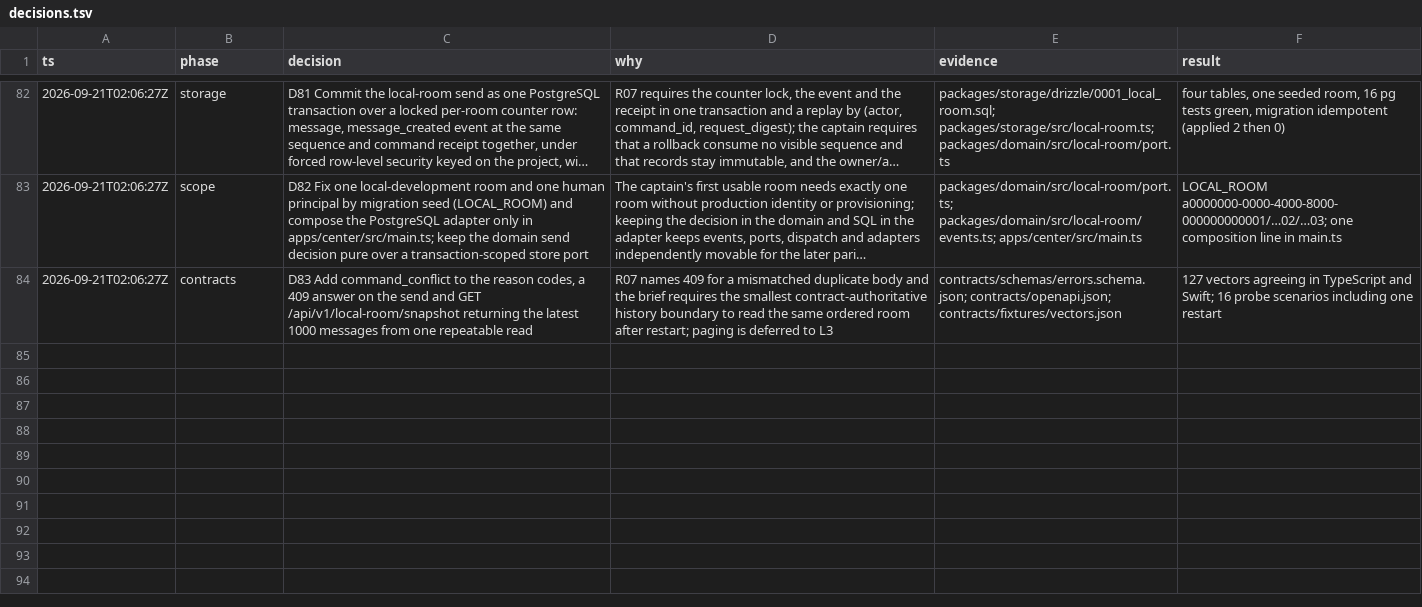
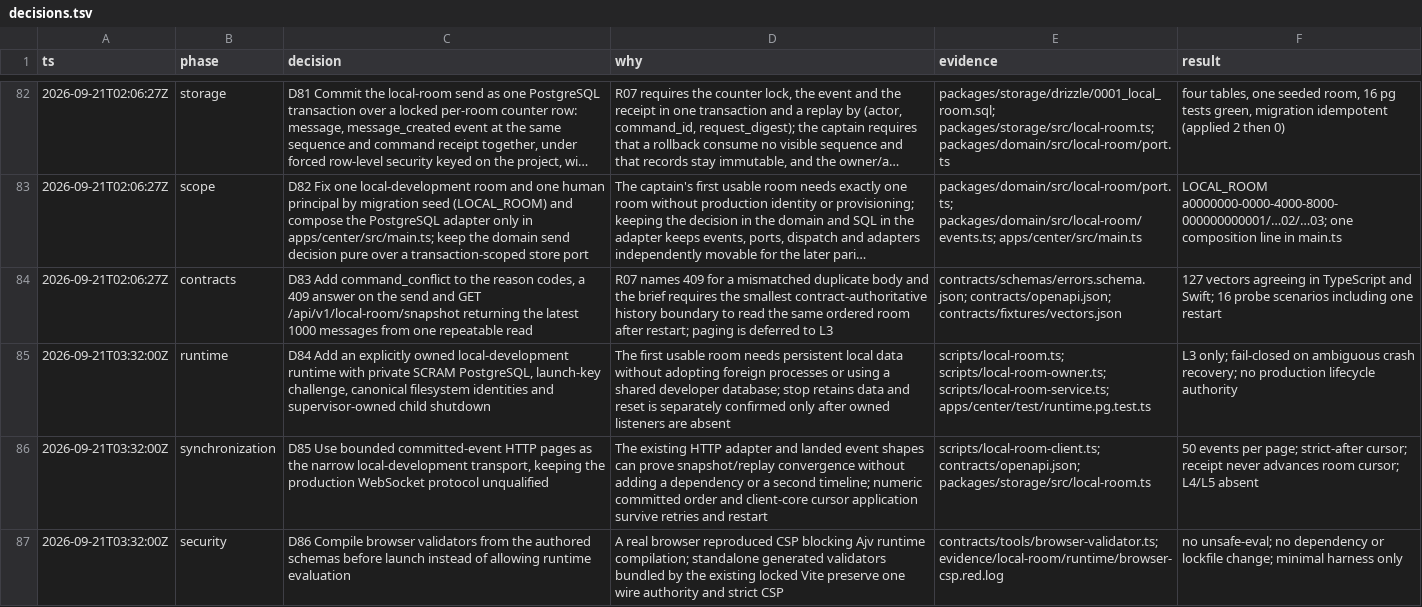
Before and after one commit to tayler-id/agent-team-workspace, a TSV file: docs/decisions.tsv, drawn as a sheet; only a part is shown, gaps mark what is left out; long unchanged cells end in …; the diff names each change by its address in the sheet, - before the commit and + after, or states it on an @@ line.

Commit message:
feat: own the local room lifecycle and resume committed events (L3)

```diff
--- a/docs/decisions.tsv
+++ b/docs/decisions.tsv
+row 85: 2026-09-21T03:32:00Z | runtime | D84 Add an explicitly owned local-development runtime with private SCRAM PostgreSQL, launch-key challenge, canonical filesystem identities and supervisor-owned child shutdown | The first usable room needs persistent local data without adopting foreign processes or using a shared developer database; stop retains data and reset is separately confirmed only after owned listeners are absent | scripts/local-room.ts; scripts/local-room-owner.ts; scripts/local-room-service.ts; apps/center/test/runtime.pg.test.ts | L3 only; fail-closed on ambiguous crash recovery; no production lifecycle authority
+row 86: 2026-09-21T03:32:00Z | synchronization | D85 Use bounded committed-event HTTP pages as the narrow local-development transport, keeping the production WebSocket protocol unqualified | The existing HTTP adapter and landed event shapes can prove snapshot/replay convergence without adding a dependency or a second timeline; numeric committed order and client-core cursor application survive retries and restart | scripts/local-room-client.ts; contracts/openapi.json; packages/storage/src/local-room.ts | 50 events per page; strict-after cursor; receipt never advances room cursor; L4/L5 absent
+row 87: 2026-09-21T03:32:00Z | security | D86 Compile browser validators from the authored schemas before launch instead of allowing runtime evaluation | A real browser reproduced CSP blocking Ajv runtime compilation; standalone generated validators bundled by the existing locked Vite preserve one wire authority and strict CSP | contracts/tools/browser-validator.ts; evidence/local-room/runtime/browser-csp.red.log | no unsafe-eval; no dependency or lockfile change; minimal harness only
```
Also changed, not shown: 38 other files.
